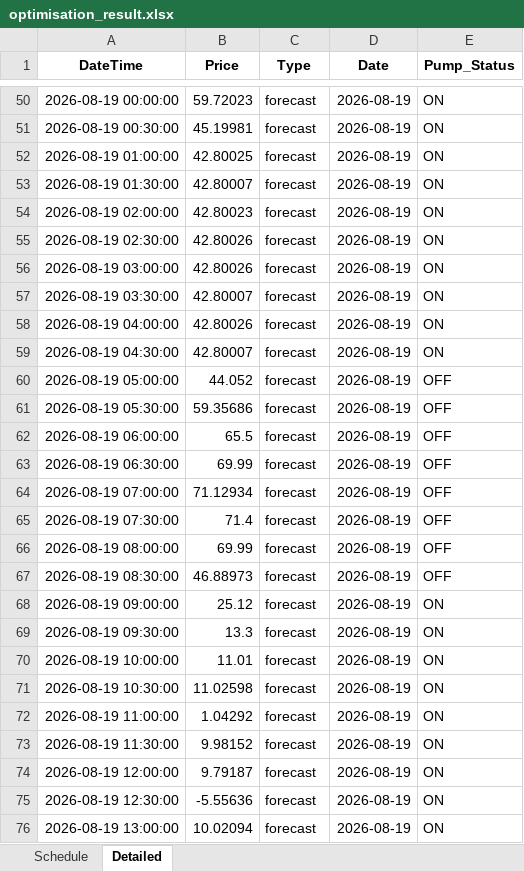
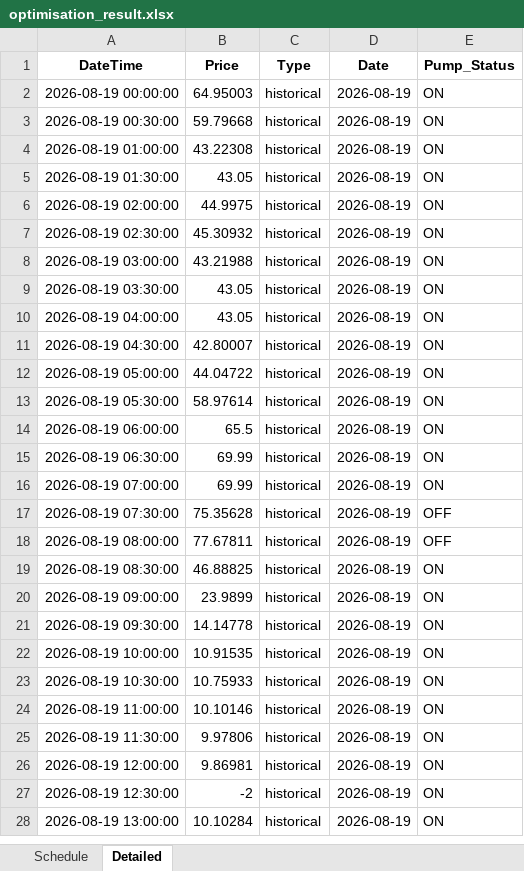
Before and after one commit to bwyLLAP/pump-optimisation-for-SHW, an Excel workbook: data/latest/optimisation_result.xlsx, sheet Detailed, drawn as a sheet; only a part is shown, gaps mark what is left out; values as stored, in another font and other column widths than the file's, no borders; addresses are those after the commit; the diff covers the shown part only; the diff names each change by its address in the sheet, - before the commit and + after, or states it on an @@ line.

```diff
--- a/data/latest/optimisation_result.xlsx (sheet Detailed)
+++ b/data/latest/optimisation_result.xlsx (sheet Detailed)
-B2 (Price): 59.72023
+B2 (Price): 64.95003
-C2:C28 (Type): forecast
+C2:C28 (Type): historical
-B3 (Price): 45.19981
+B3 (Price): 59.79668
-B4 (Price): 42.80025
+B4 (Price): 43.22308
-B5 (Price): 42.80007
+B5 (Price): 43.05
-B6 (Price): 42.80023
+B6 (Price): 44.9975
-B7 (Price): 42.80026
+B7 (Price): 45.30932
-B8 (Price): 42.80026
+B8 (Price): 43.21988
-B9 (Price): 42.80007
+B9 (Price): 43.05
-B10 (Price): 42.80026
+B10 (Price): 43.05
-B12 (Price): 44.052
+B12 (Price): 44.04722
-E12:E16 (Pump_Status): OFF
+E12:E16 (Pump_Status): ON
-B13 (Price): 59.35686
+B13 (Price): 58.97614
-B16 (Price): 71.12934
+B16 (Price): 69.99
-B17 (Price): 71.4
+B17 (Price): 75.35628
-B18 (Price): 69.99
+B18 (Price): 77.67811
-B19 (Price): 46.88973
+B19 (Price): 46.88825
-E19 (Pump_Status): OFF
+E19 (Pump_Status): ON
-B20 (Price): 25.12
+B20 (Price): 23.9899
-B21 (Price): 13.3
+B21 (Price): 14.14778
-B22 (Price): 11.01
+B22 (Price): 10.91535
-B23 (Price): 11.02598
+B23 (Price): 10.75933
-B24 (Price): 1.04292
+B24 (Price): 10.10146
-B25 (Price): 9.98152
+B25 (Price): 9.97806
-B26 (Price): 9.79187
+B26 (Price): 9.86981
-B27 (Price): -5.55636
+B27 (Price): -2
-B28 (Price): 10.02094
+B28 (Price): 10.10284
```
Also changed, not shown: 48 added rows, 48 removed rows and 30 edited cells elsewhere in this sheet, sheet Schedule, 3 other files.
